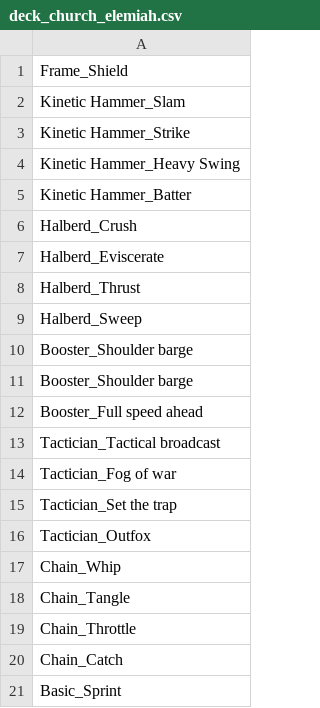
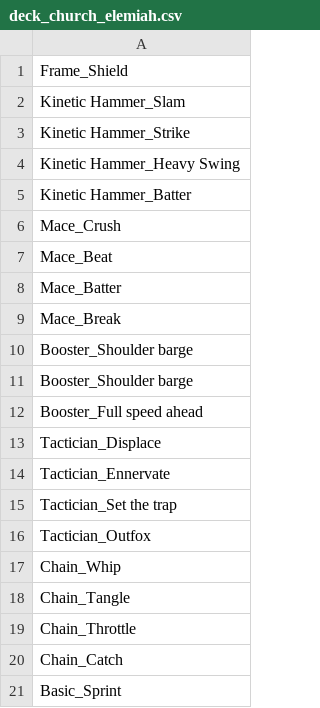
Before and after one commit to thesilencelies/mobileSuitGame, a CSV file: decks/deck_church_elemiah.csv, drawn as a sheet.

```diff
--- a/decks/deck_church_elemiah.csv
+++ b/decks/deck_church_elemiah.csv
@@ -5,6 +5,6 @@ Kinetic Hammer_Heavy Swing
 Kinetic Hammer_Batter
-Halberd_Crush
-Halberd_Eviscerate
-Halberd_Thrust
-Halberd_Sweep
+Mace_Crush
+Mace_Beat
+Mace_Batter
+Mace_Break
 Booster_Shoulder barge
@@ -12,4 +12,4 @@ Booster_Shoulder barge
 Booster_Full speed ahead
-Tactician_Tactical broadcast
-Tactician_Fog of war
+Tactician_Displace
+Tactician_Ennervate
 Tactician_Set the trap
```
Also changed, not shown: Pilot actions.csv, Weapon actions.csv, 37 other files.
